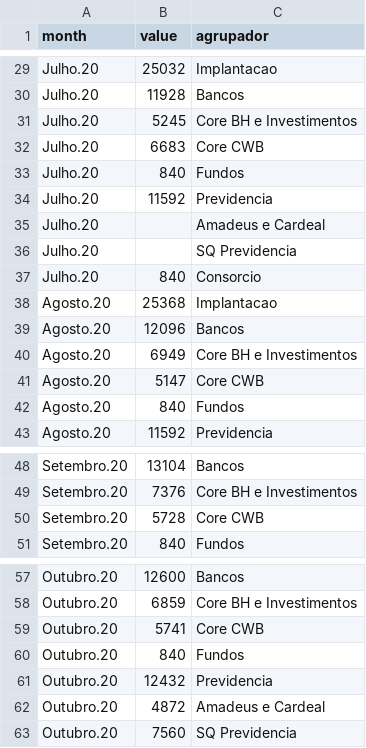
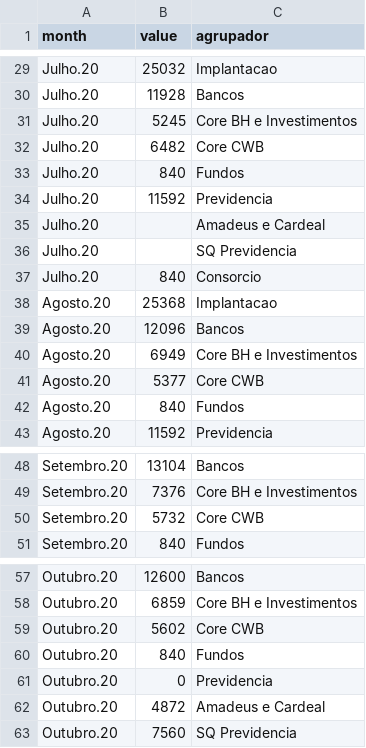
Before and after one commit to anndreyy/service-implatacao-backlog, a CSV file: export/totalHours.csv, drawn as a sheet; only a part is shown, gaps mark what is left out; the diff covers the shown part only.

```diff
--- a/export/totalHours.csv
+++ b/export/totalHours.csv
@@ -31,3 +31,3 @@ Julho.20;11928;Bancos
 Julho.20;5245;Core BH e Investimentos
-Julho.20;6683;Core CWB
+Julho.20;6482;Core CWB
 Julho.20;840;Fundos
@@ -40,3 +40,3 @@ Agosto.20;12096;Bancos
 Agosto.20;6949;Core BH e Investimentos
-Agosto.20;5147;Core CWB
+Agosto.20;5377;Core CWB
 Agosto.20;840;Fundos
@@ -49,3 +49,3 @@ Setembro.20;13104;Bancos
 Setembro.20;7376;Core BH e Investimentos
-Setembro.20;5728;Core CWB
+Setembro.20;5732;Core CWB
 Setembro.20;840;Fundos
@@ -58,5 +58,5 @@ Outubro.20;12600;Bancos
 Outubro.20;6859;Core BH e Investimentos
-Outubro.20;5741;Core CWB
+Outubro.20;5602;Core CWB
 Outubro.20;840;Fundos
-Outubro.20;12432;Previdencia
+Outubro.20;0;Previdencia
 Outubro.20;4872;Amadeus e Cardeal
```
Also changed, not shown: 9 added rows and 11 edited cells elsewhere in this file, 5 other files.
